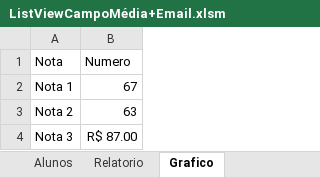
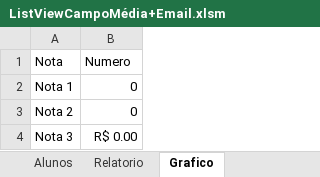
Before and after one commit to PedroAtemRibeiro/VBAtSchoolProject, an Excel workbook: ListViewCampoMédia+Email.xlsm, sheet Grafico, drawn as a sheet; values as stored, in another font and other column widths than the file's, no borders; charts and pictures not drawn; the diff names each change by its address in the sheet, - before the commit and + after, or states it on an @@ line.

```diff
--- a/ListViewCampoMédia+Email.xlsm (sheet Grafico)
+++ b/ListViewCampoMédia+Email.xlsm (sheet Grafico)
-B2: 67
+B2: 0
-B3: 63
+B3: 0
-B4: R$ 87.00
+B4: R$ 0.00
```
Also changed, not shown: sheet Alunos, sheet Relatorio, formulas that keep their value, charts or pictures, 6 other files.
